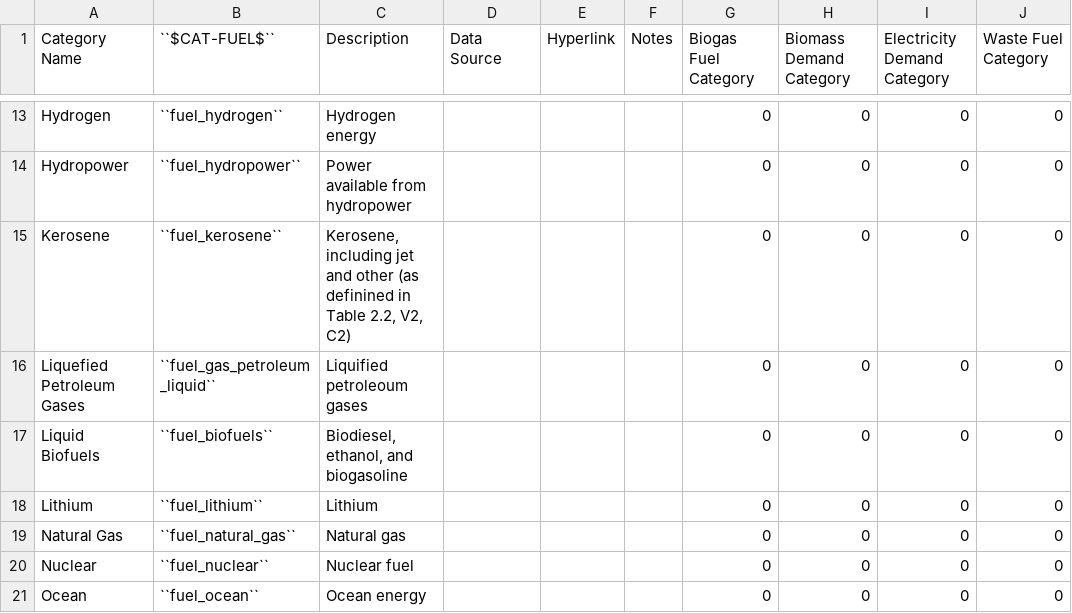
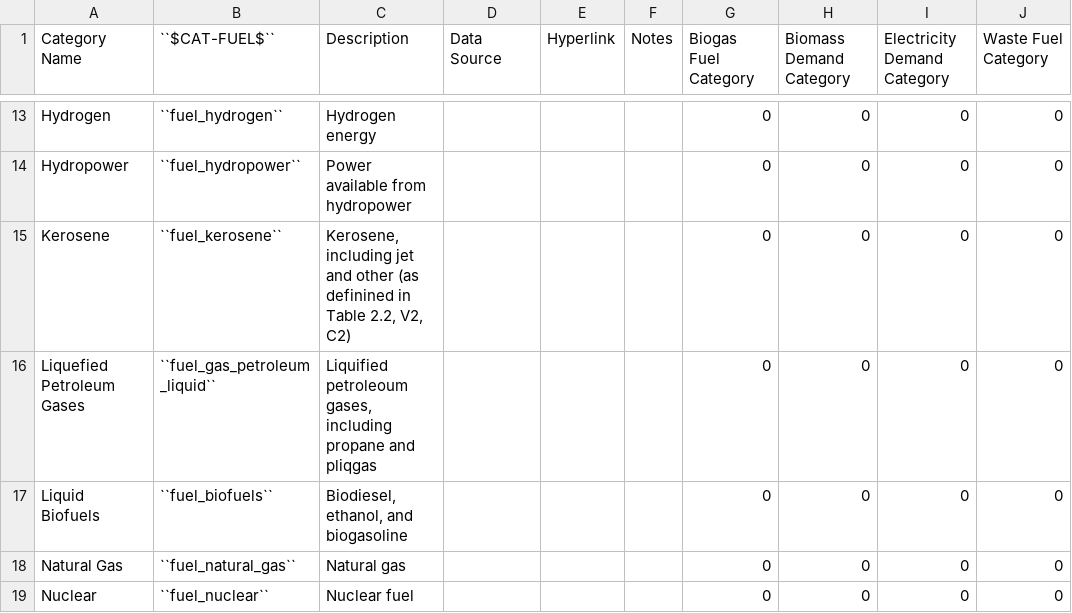
Before and after one commit to jarojasag/lac_decarbonization, a CSV file: docs/source/csvs/attribute_cat_fuel.csv, drawn as a sheet; only a part is shown, gaps mark what is left out; the shorter side is filled out with more unchanged rows.

```diff
--- a/docs/source/csvs/attribute_cat_fuel.csv
+++ b/docs/source/csvs/attribute_cat_fuel.csv
@@ -15,5 +15,4 @@ Hydropower,``fuel_hydropower``,Power available from hydropower,,,,0,0,0,0
 Kerosene,``fuel_kerosene``,"Kerosene, including jet and other (as definined in Table 2.2, V2, C2)",,,,0,0,0,0
-Liquefied Petroleum Gases,``fuel_gas_petroleum_liquid``,Liquified petroleoum gases,,,,0,0,0,0
+Liquefied Petroleum Gases,``fuel_gas_petroleum_liquid``,"Liquified petroleoum gases, including propane and pliqgas",,,,0,0,0,0
 Liquid Biofuels,``fuel_biofuels``,"Biodiesel, ethanol, and biogasoline",,,,0,0,0,0
-Lithium,``fuel_lithium``,Lithium,,,,0,0,0,0
 Natural Gas,``fuel_natural_gas``,Natural gas,,,,0,0,0,0
```
Also changed, not shown: docs/source/csvs/attribute_cat_industry.csv, docs/source/csvs/table_varreqs_by_partial_category_en_enfu.csv, 10 other files.
